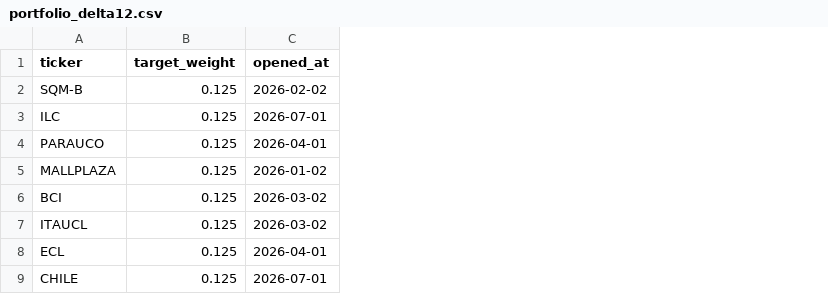
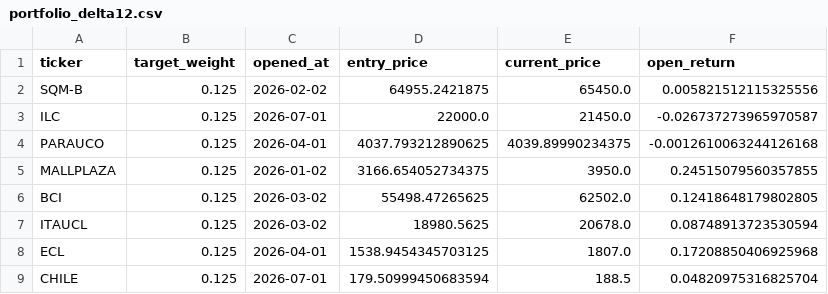
Before and after one commit to rodrigoaguirrediaz6644/alphadata-beta, a CSV file: data/portfolio_delta12.csv, drawn as a sheet; the diff names each change by its address in the sheet, - before the commit and + after, or states it on an @@ line.

```diff
--- a/data/portfolio_delta12.csv
+++ b/data/portfolio_delta12.csv
+column D (entry_price), rows 2-9: 64955.2421875 | 22000.0 | 4037.793212890625 | 3166.654052734375 | 55498.47265625 | 18980.5625 | 1538.9454345703125 | 179.50999450683594
+column E (current_price), rows 2-9: 65450.0 | 21450.0 | 4039.89990234375 | 3950.0 | 62502.0 | 20678.0 | 1807.0 | 188.5
+column F (open_return), rows 2-9: 0.005821512115325556 | -0.026737273965970587 | -0.0012610063244126168 | 0.24515079560357855 | 0.12418648179802805 | 0.08748913723530594 | 0.17208850406925968 | 0.04820975316825704
```
Also changed, not shown: data/audit_sigma6.csv, data/coverage_report.csv, 7 other files.
